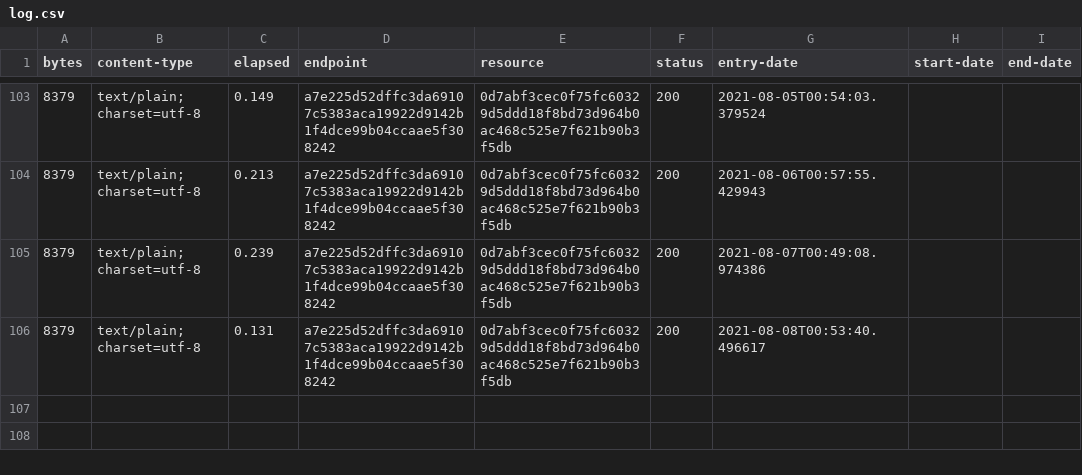
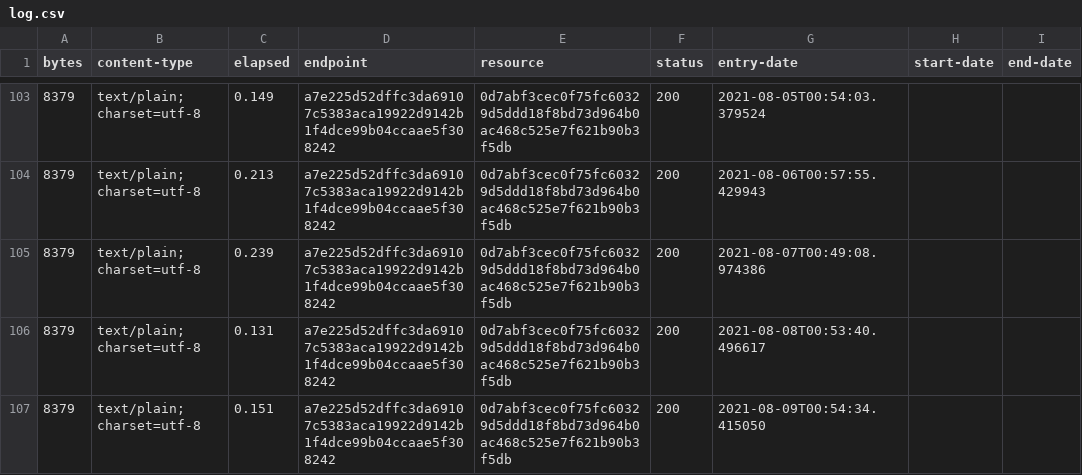
Before and after one commit to digital-land/document-collection, a CSV file: collection/log.csv, drawn as a sheet; only a part is shown, gaps mark what is left out.

Commit message:
Collection 2021-08-09

```diff
--- a/collection/log.csv
+++ b/collection/log.csv
@@ -106 +106,2 @@ bytes,content-type,elapsed,endpoint,resource,status,entry-date,start-date,end-da
 8379,text/plain; charset=utf-8,0.131,a7e225d52dffc3da69107c5383aca19922d9142b1f4dce99b04ccaae5f308242,0d7abf3cec0f75fc60329d5ddd18f8bd73d964b0ac468c525e7f621b90b3f5db,200,2021-08-08T00:53:40.496617,,
+8379,text/plain; charset=utf-8,0.151,a7e225d52dffc3da69107c5383aca19922d9142b1f4dce99b04ccaae5f308242,0d7abf3cec0f75fc60329d5ddd18f8bd73d964b0ac468c525e7f621b90b3f5db,200,2021-08-09T00:54:34.415050,,
```
